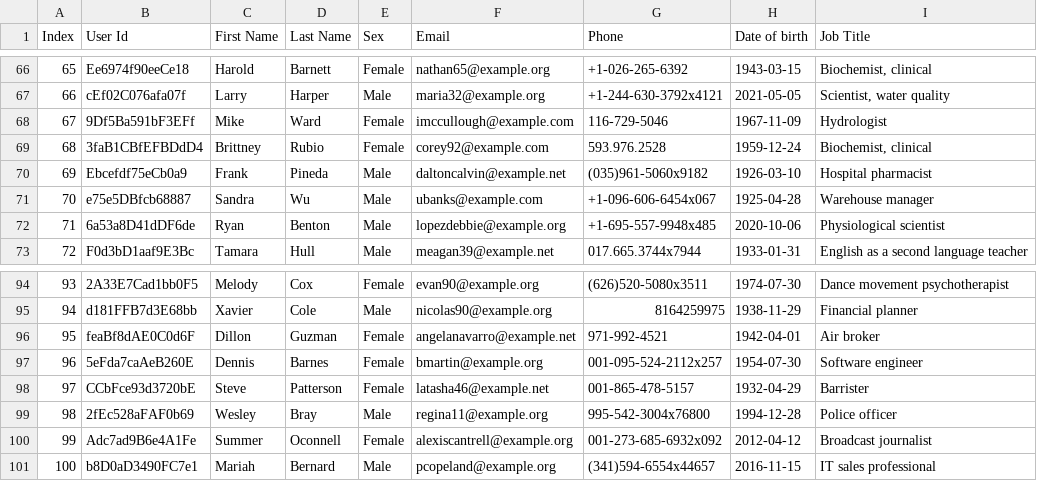
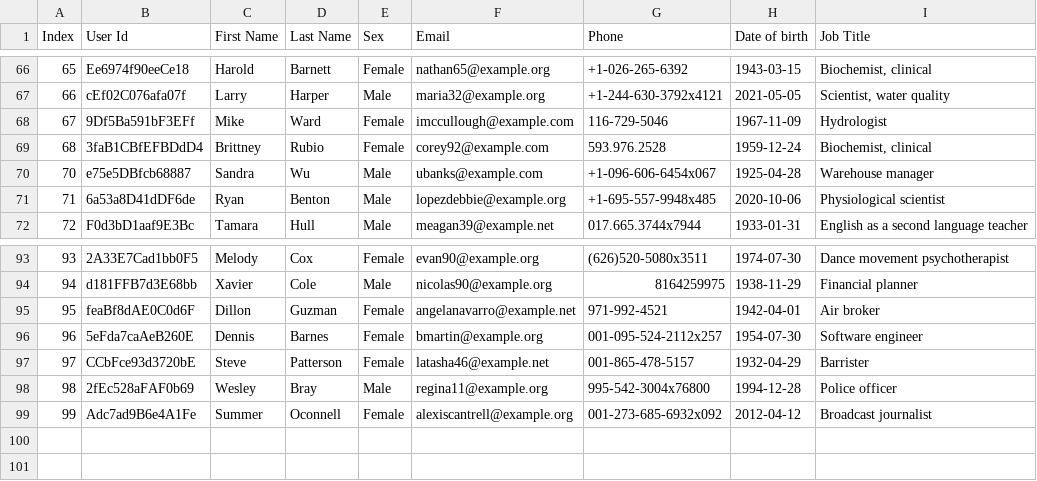
Before and after one commit to saulluiz/SiteAED, a CSV file: DataCSV/people-100.csv, drawn as a sheet; only a part is shown, gaps mark what is left out.

```diff
--- a/DataCSV/people-100.csv
+++ b/DataCSV/people-100.csv
@@ -69,3 +69,2 @@ Index,User Id,First Name,Last Name,Sex,Email,Phone,Date of birth,Job Title
 68,3faB1CBfEFBDdD4,Brittney,Rubio,Female,corey92@example.com,593.976.2528,1959-12-24,"Biochemist, clinical"
-69,Ebcefdf75eCb0a9,Frank,Pineda,Male,daltoncalvin@example.net,(035)961-5060x9182,1926-03-10,Hospital pharmacist
 70,e75e5DBfcb68887,Sandra,Wu,Male,ubanks@example.com,+1-096-606-6454x067,1925-04-28,Warehouse manager
@@ -100,2 +99 @@ Index,User Id,First Name,Last Name,Sex,Email,Phone,Date of birth,Job Title
 99,Adc7ad9B6e4A1Fe,Summer,Oconnell,Female,alexiscantrell@example.org,001-273-685-6932x092,2012-04-12,Broadcast journalist
-100,b8D0aD3490FC7e1,Mariah,Bernard,Male,pcopeland@example.org,(341)594-6554x44657,2016-11-15,IT sales professional
```
Also changed, not shown: 3 other files.
